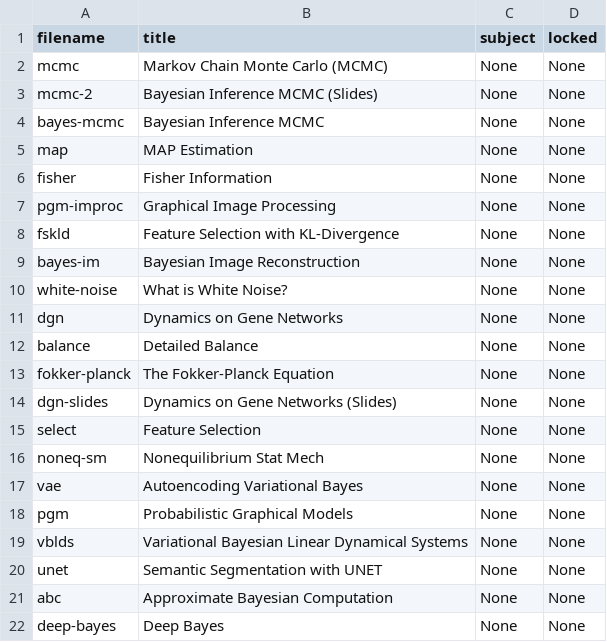
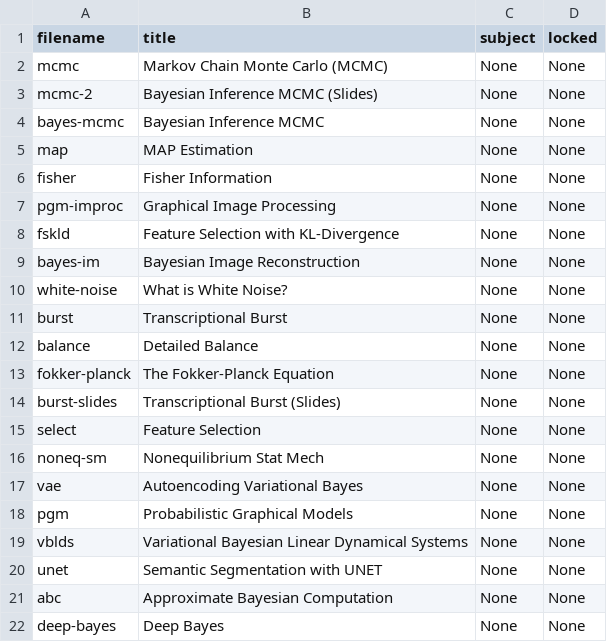
Before and after one commit to cwseitz/cwseitz.github.io-docs, a CSV file: docs/sm/docs.csv, drawn as a sheet.

```diff
--- a/docs/sm/docs.csv
+++ b/docs/sm/docs.csv
@@ -10,6 +10,6 @@ bayes-im, Bayesian Image Reconstruction, None, None
 white-noise, What is White Noise?, None, None
-dgn, Dynamics on Gene Networks, None, None
+burst, Transcriptional Burst, None, None
 balance, Detailed Balance, None, None
 fokker-planck, The Fokker-Planck Equation, None, None
-dgn-slides, Dynamics on Gene Networks (Slides), None, None
+burst-slides, Transcriptional Burst (Slides), None, None
 select, Feature Selection, None, None
```
Also changed, not shown: 48 other files.
